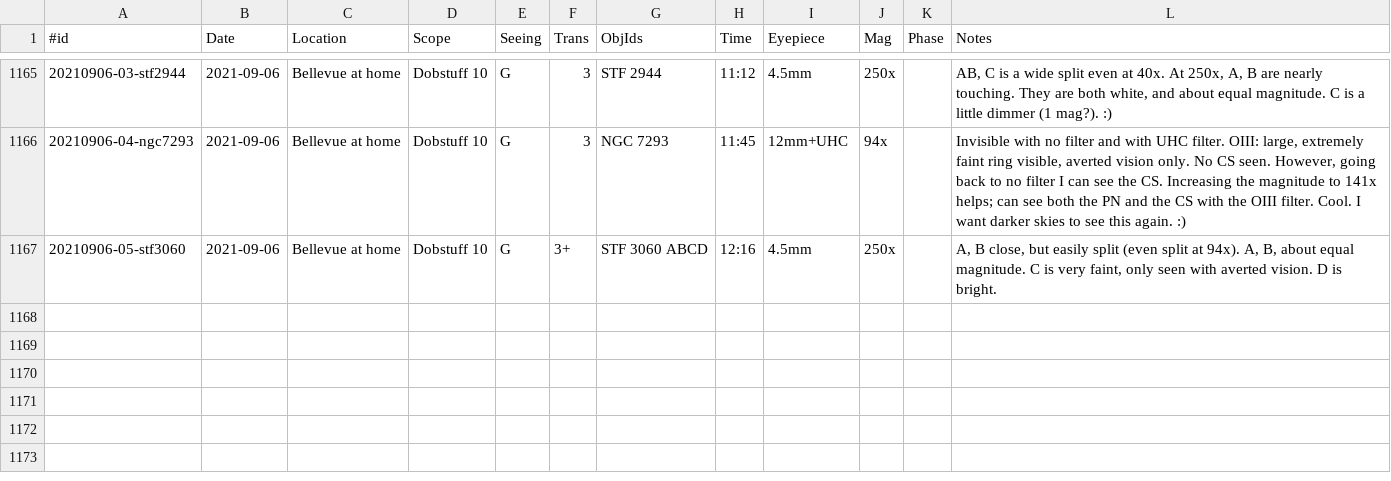
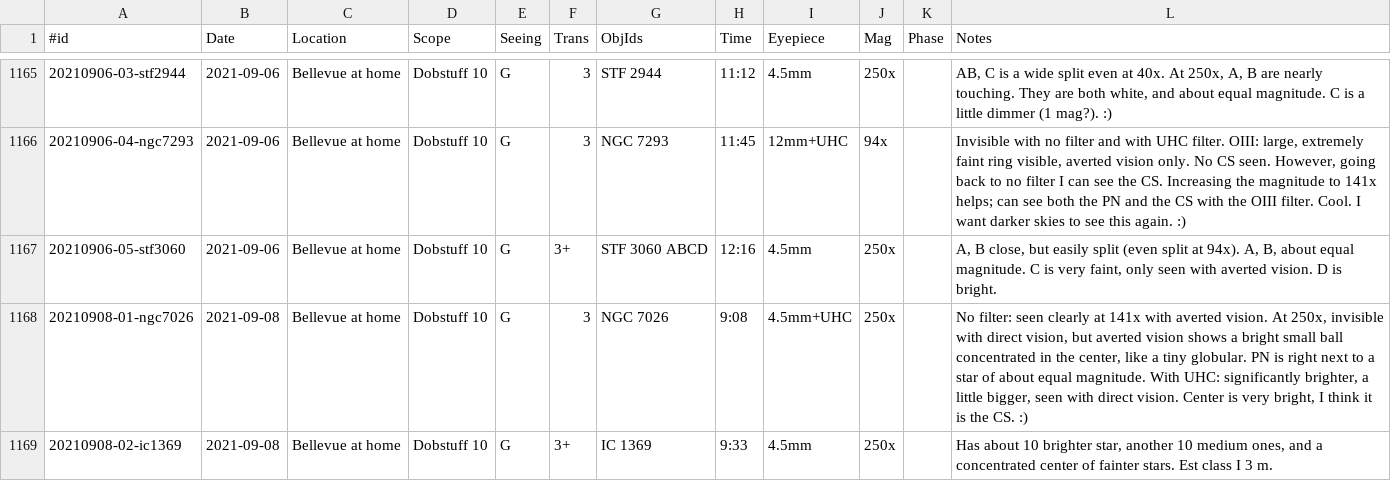
Before and after one commit to jonathanacross/astrodb, a TSV file: data/observations.tsv, drawn as a sheet; only a part is shown, gaps mark what is left out; the diff names each change by its address in the sheet, - before the commit and + after, or states it on an @@ line.

Commit message:
adding observations for 2021-09-08

```diff
--- a/data/observations.tsv
+++ b/data/observations.tsv
+row 1168: 20210908-01-ngc7026 | 2021-09-08 | Bellevue at home | Dobstuff 10 | G | 3 | NGC 7026 | 9:08 | 4.5mm+UHC | 250x |  | No filter: seen clearly at 141x with averted vision. At 250x, invisible with direct vision, but averted vision shows a bright small ball concentrated in the center, like a tiny globular. PN is right next to a star of about equal magnitude. With UHC: significantly brighter, a little bigger, seen with direct vision. Center is very bright, I think it is the CS. :)
+row 1169: 20210908-02-ic1369 | 2021-09-08 | Bellevue at home | Dobstuff 10 | G | 3+ | IC 1369 | 9:33 | 4.5mm | 250x |  | Has about 10 brighter star, another 10 medium ones, and a concentrated center of fainter stars. Est class I 3 m.
```
Also changed, not shown: data/programs.tsv.
